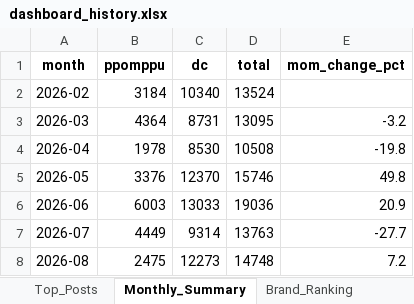
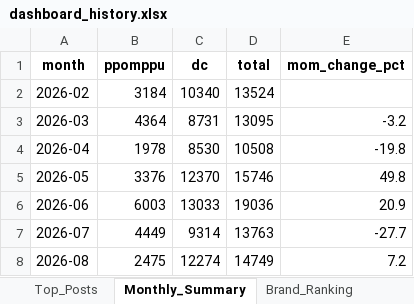
Before and after one commit to rodolfochoi911-lgtm/mvno-market-monitor, an Excel workbook: data/dashboard_history.xlsx, sheet Monthly_Summary, drawn as a sheet; values as stored, in another font and other column widths than the file's, no borders; the diff names each change by its address in the sheet, - before the commit and + after, or states it on an @@ line.

```diff
--- a/data/dashboard_history.xlsx (sheet Monthly_Summary)
+++ b/data/dashboard_history.xlsx (sheet Monthly_Summary)
-C8 (dc): 12273
+C8 (dc): 12274
-D8 (total): 14748
+D8 (total): 14749
```
Also changed, not shown: sheet Top_Posts, sheet Volume, sheet Weekly_Trend.
